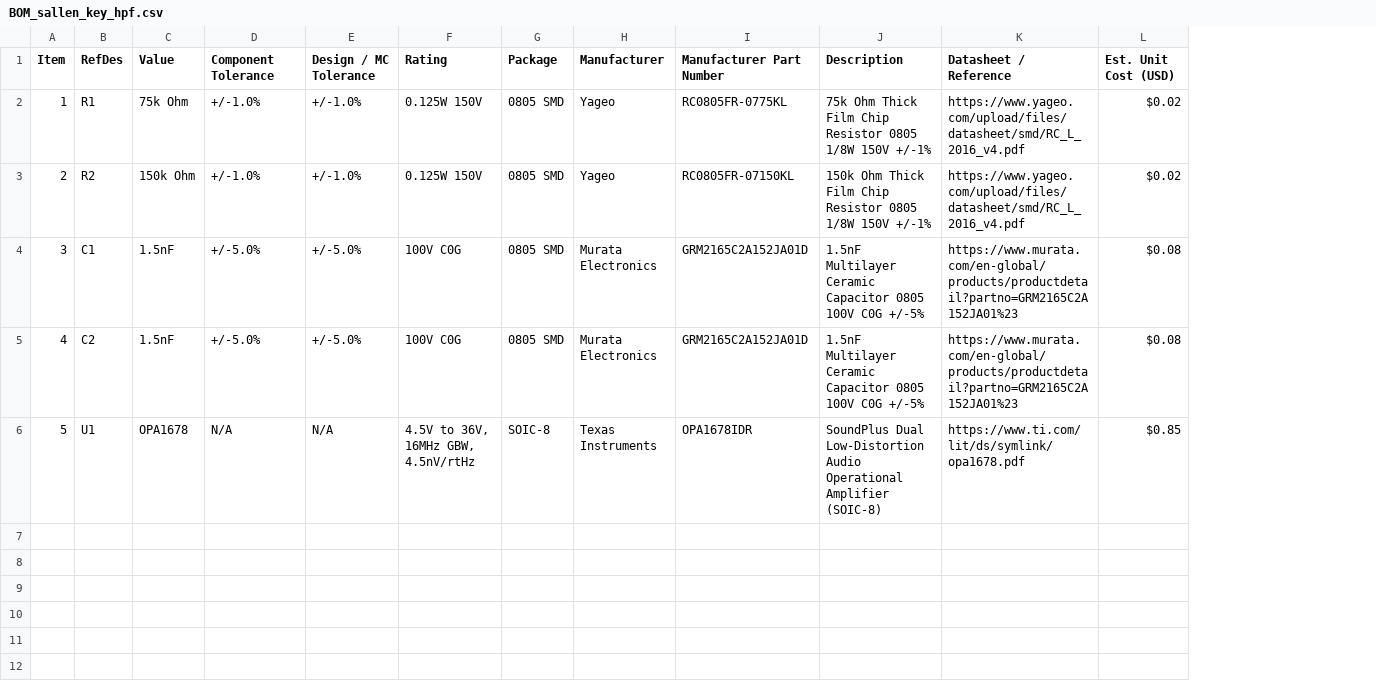
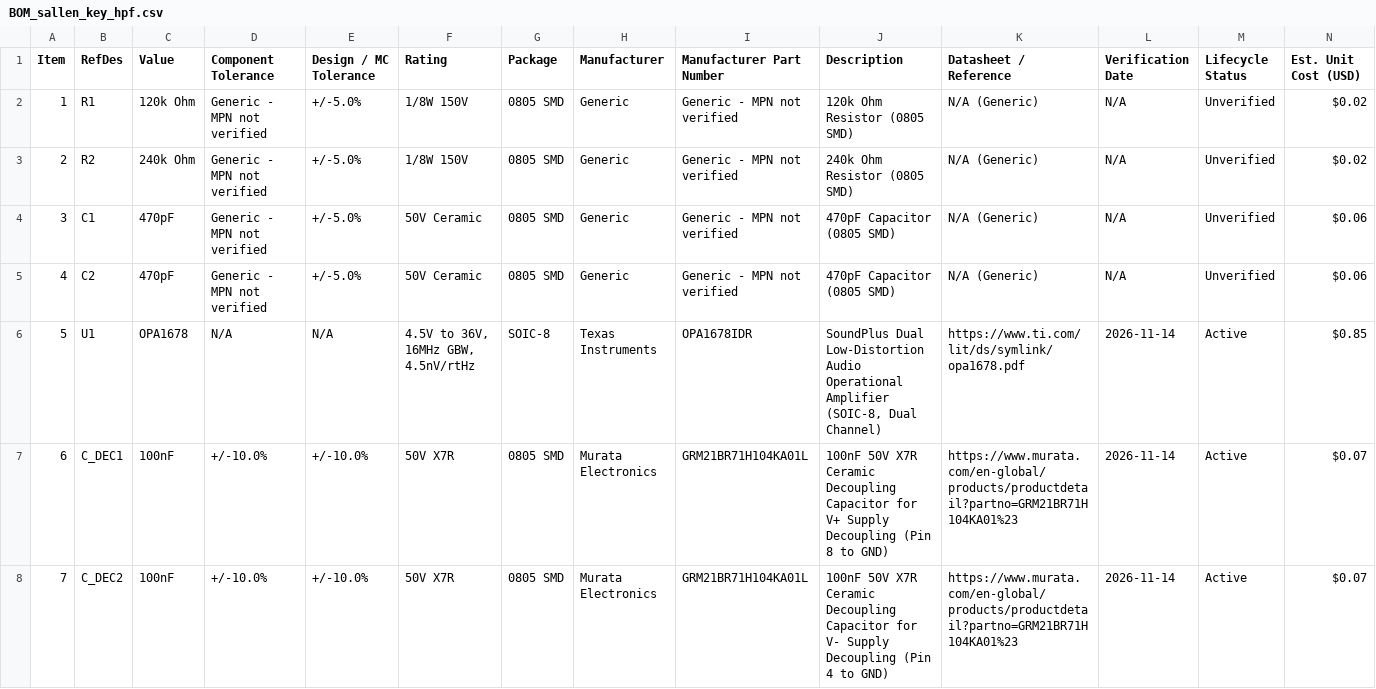
Before and after one commit to pushkalgolla-svg/analog-filter-optimizer, a CSV file: output/BOM_sallen_key_hpf.csv, drawn as a sheet; addresses are those after the commit; the diff names each change by its address in the sheet, - before the commit and + after, or states it on an @@ line.

```diff
--- a/output/BOM_sallen_key_hpf.csv
+++ b/output/BOM_sallen_key_hpf.csv
+column L (Verification Date), rows 2-6: N/A | N/A | N/A | N/A | 2026-11-14
+column M (Lifecycle Status), rows 2-6: Unverified | Unverified | Unverified | Unverified | Active
-C2 (Value): 75k Ohm
+C2 (Value): 120k Ohm
-D2:D3 (Component Tolerance): +/-1.0%
+D2:D3 (Component Tolerance): Generic - MPN not verified
-E2:E3 (Design / MC Tolerance): +/-1.0%
+E2:E3 (Design / MC Tolerance): +/-5.0%
-F2:F3 (Rating): 0.125W 150V
+F2:F3 (Rating): 1/8W 150V
-H2:H3 (Manufacturer): Yageo
+H2:H3 (Manufacturer): Generic
-I2 (Manufacturer Part Number): RC0805FR-0775KL
+I2 (Manufacturer Part Number): Generic - MPN not verified
-J2 (Description): 75k Ohm Thick Film Chip Resistor 0805 1/8W 150V +/-1%
+J2 (Description): 120k Ohm Resistor (0805 SMD)
-K2:K3 (Datasheet / Reference): https://www.yageo.com/upload/files/datasheet/smd/RC_L_2016_v4.pdf
+K2:K3 (Datasheet / Reference): N/A (Generic)
-C3 (Value): 150k Ohm
+C3 (Value): 240k Ohm
-I3 (Manufacturer Part Number): RC0805FR-07150KL
+I3 (Manufacturer Part Number): Generic - MPN not verified
-J3 (Description): 150k Ohm Thick Film Chip Resistor 0805 1/8W 150V +/-1%
+J3 (Description): 240k Ohm Resistor (0805 SMD)
-C4:C5 (Value): 1.5nF
+C4:C5 (Value): 470pF
-D4:D5 (Component Tolerance): +/-5.0%
+D4:D5 (Component Tolerance): Generic - MPN not verified
-F4:F5 (Rating): 100V C0G
+F4:F5 (Rating): 50V Ceramic
-H4:H5 (Manufacturer): Murata Electronics
+H4:H5 (Manufacturer): Generic
-I4:I5 (Manufacturer Part Number): GRM2165C2A152JA01D
+I4:I5 (Manufacturer Part Number): Generic - MPN not verified
-J4:J5 (Description): 1.5nF Multilayer Ceramic Capacitor 0805 100V C0G +/-5%
+J4:J5 (Description): 470pF Capacitor (0805 SMD)
-K4:K5 (Datasheet / Reference): https://www.murata.com/en-global/products/productdetail?partno=GRM2165C2A152JA01%23
+K4:K5 (Datasheet / Reference): N/A (Generic)
-N4:N5 (Est. Unit Cost (USD)): $0.08
+N4:N5 (Est. Unit Cost (USD)): $0.06
-J6 (Description): …Operational Amplifier (SOIC-8)
+J6 (Description): …Operational Amplifier (SOIC-8, Dual Channel)
+row 7: 6 | C_DEC1 | 100nF | +/-10.0% | +/-10.0% | 50V X7R | 0805 SMD | Murata Electronics | GRM21BR71H104KA01L | 100nF 50V X7R Ceramic Decoupling Capacitor for V+ Supply Decoupling (Pin 8 to GND) | https://www.murata.com/en-global/products/productdetail?partno=GRM21BR71H104KA01%23 | 2026-11-14 | Active | $0.07
+row 8: 7 | C_DEC2 | 100nF | +/-10.0% | +/-10.0% | 50V X7R | 0805 SMD | Murata Electronics | GRM21BR71H104KA01L | 100nF 50V X7R Ceramic Decoupling Capacitor for V- Supply Decoupling (Pin 4 to GND) | https://www.murata.com/en-global/products/productdetail?partno=GRM21BR71H104KA01%23 | 2026-11-14 | Active | $0.07
```
Also changed, not shown: output/BOM_1st_order_rc.csv, output/BOM_cascade4_lpf.csv, 26 other files.
